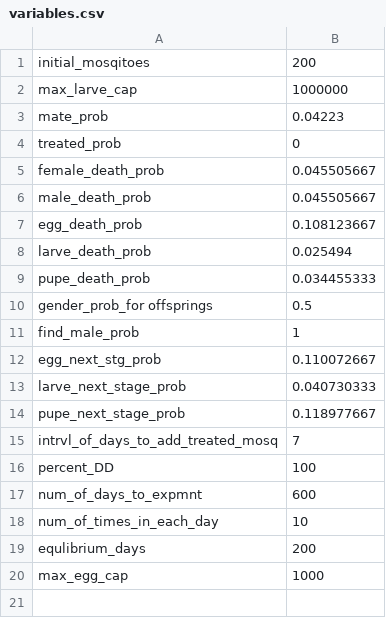
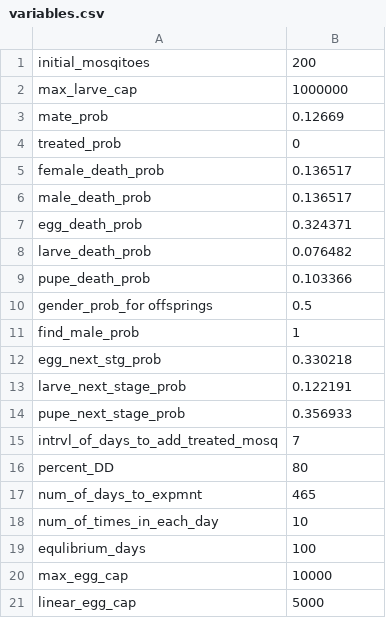
Before and after one commit to paulocv/Mosquito_ABM_Stage_1, a CSV file: Mosquito_Stage_1/variables.csv, drawn as a sheet.

```diff
--- a/Mosquito_Stage_1/variables.csv
+++ b/Mosquito_Stage_1/variables.csv
@@ -2,19 +2,20 @@
 max_larve_cap,1000000
-mate_prob,0.04223
+mate_prob,0.12669
 treated_prob,0
-female_death_prob,0.045505667
-male_death_prob,0.045505667
-egg_death_prob,0.108123667
-larve_death_prob,0.025494
-pupe_death_prob,0.034455333
+female_death_prob,0.136517
+male_death_prob,0.136517
+egg_death_prob,0.324371
+larve_death_prob,0.076482
+pupe_death_prob,0.103366
 gender_prob_for offsprings,0.5
 find_male_prob,1
-egg_next_stg_prob,0.110072667
-larve_next_stage_prob,0.040730333
-pupe_next_stage_prob,0.118977667
+egg_next_stg_prob,0.330218
+larve_next_stage_prob,0.122191
+pupe_next_stage_prob,0.356933
 intrvl_of_days_to_add_treated_mosq ,7
-percent_DD,100
-num_of_days_to_expmnt,600
+percent_DD,80
+num_of_days_to_expmnt,465
 num_of_times_in_each_day,10
-equlibrium_days,200
-max_egg_cap,1000
+equlibrium_days,100
+max_egg_cap,10000
+linear_egg_cap,5000
```
Also changed, not shown: Mosquito_Stage_1/data1.csv, 8 other files.
